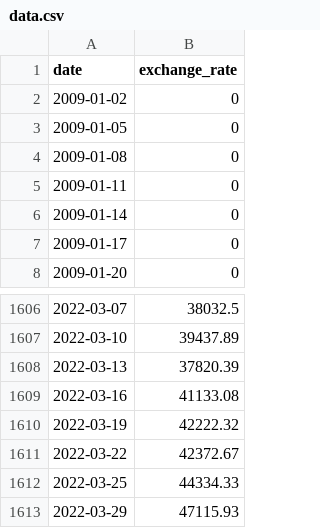
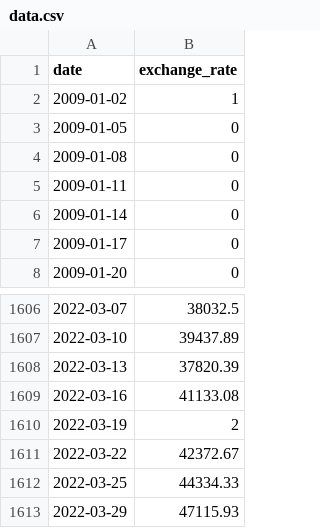
Before and after one commit to renardo13/Cpp_module_00, a CSV file: cpp09/ex00/data.csv, drawn as a sheet; only a part is shown, gaps mark what is left out.

```diff
--- a/cpp09/ex00/data.csv
+++ b/cpp09/ex00/data.csv
@@ -1,3 +1,3 @@
 date,exchange_rate
-2009-01-02,0
+2009-01-02,1
 2009-01-05,0
@@ -1609,3 +1609,3 @@ date,exchange_rate
 2022-03-16,41133.08
-2022-03-19,42222.32
+2022-03-19,2
 2022-03-22,42372.67
```
Also changed, not shown: 4 other files.
